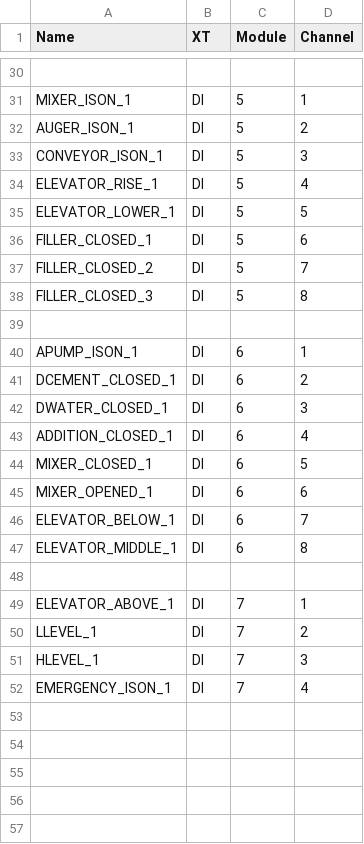
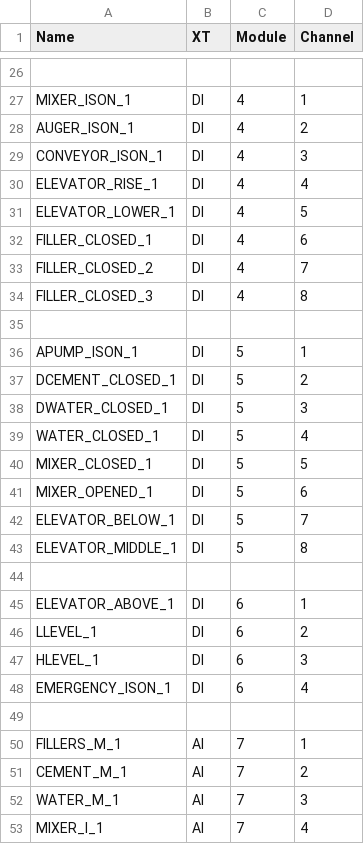
Before and after one commit to vlinnik/ip_250411, a CSV file: src/krax.csv, drawn as a sheet; only a part is shown, gaps mark what is left out; addresses are those after the commit; the diff covers the shown part only; the diff names each change by its address in the sheet, - before the commit and + after, or states it on an @@ line.

```diff
--- a/src/krax.csv
+++ b/src/krax.csv
-C27:C34 (Module): 5
+C27:C34 (Module): 4
-C36:C43 (Module): 6
+C36:C43 (Module): 5
-A39 (Name): ADDITION_CLOSED_1
+A39 (Name): WATER_CLOSED_1
-C45:C48 (Module): 7
+C45:C48 (Module): 6
+row 49: (empty)
+row 50: FILLERS_M_1 | AI | 7 | 1
+row 51: CEMENT_M_1 | AI | 7 | 2
+row 52: WATER_M_1 | AI | 7 | 3
+row 53: MIXER_I_1 | AI | 7 | 4
```
Also changed, not shown: 9 added rows, 13 removed rows and 15 edited cells elsewhere in this file, 9 other files.
